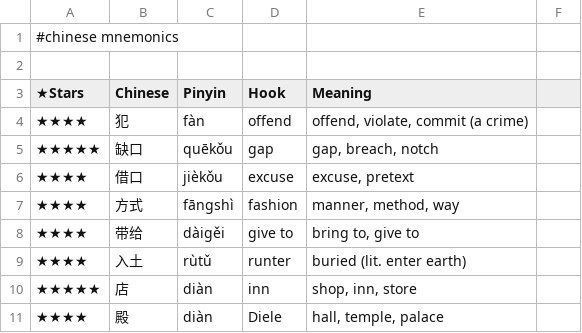
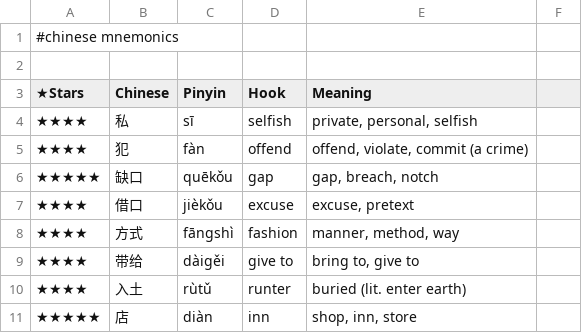
Before and after one commit to pannous/hieros, a TSV file: chinese/chinese.mnemonics.tsv, drawn as a sheet; only a part is shown; the shorter side is filled out with more unchanged rows.

Commit message:
chore: add 私/selfish mnemonic hook

```diff
--- a/chinese/chinese.mnemonics.tsv
+++ b/chinese/chinese.mnemonics.tsv
@@ -3,2 +3,3 @@
 ★Stars 	Chinese 	Pinyin 	Hook 	Meaning
+★★★★	私	sī	selfish	private, personal, selfish
 ★★★★	犯	fàn	offend	offend, violate, commit (a crime)
```
